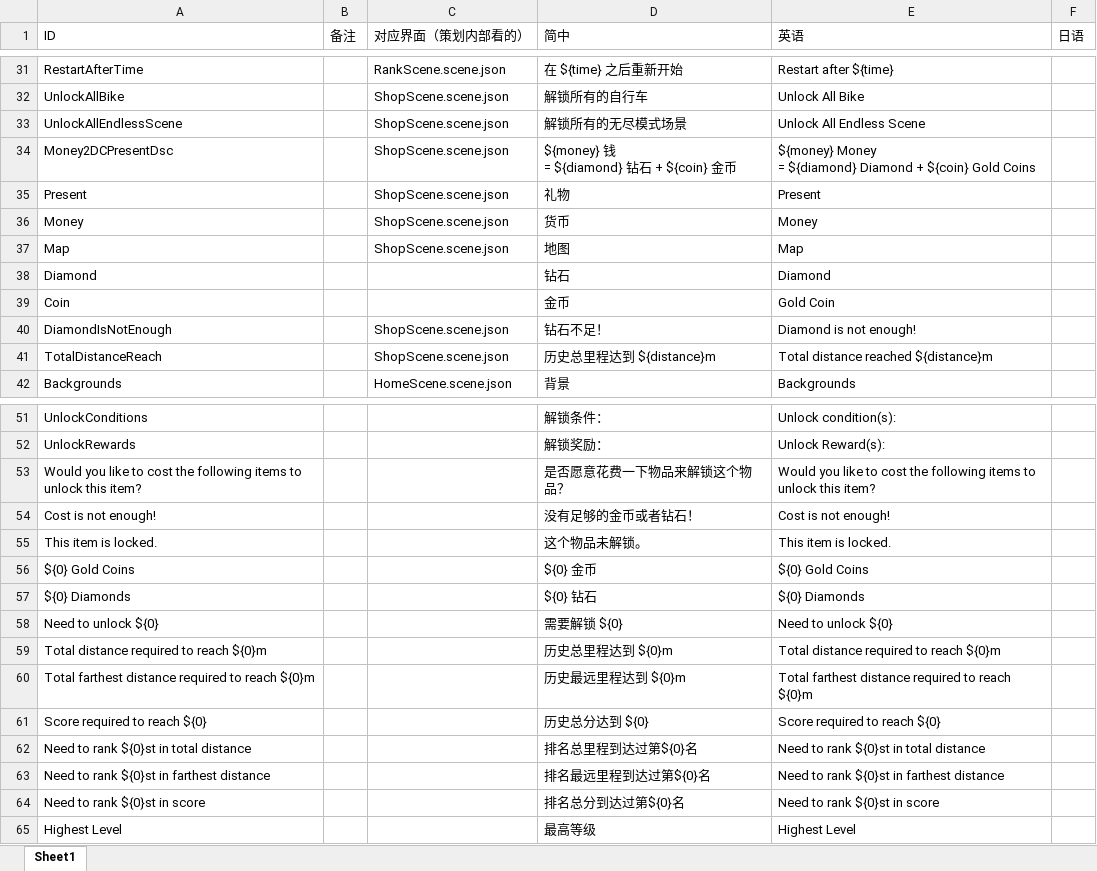
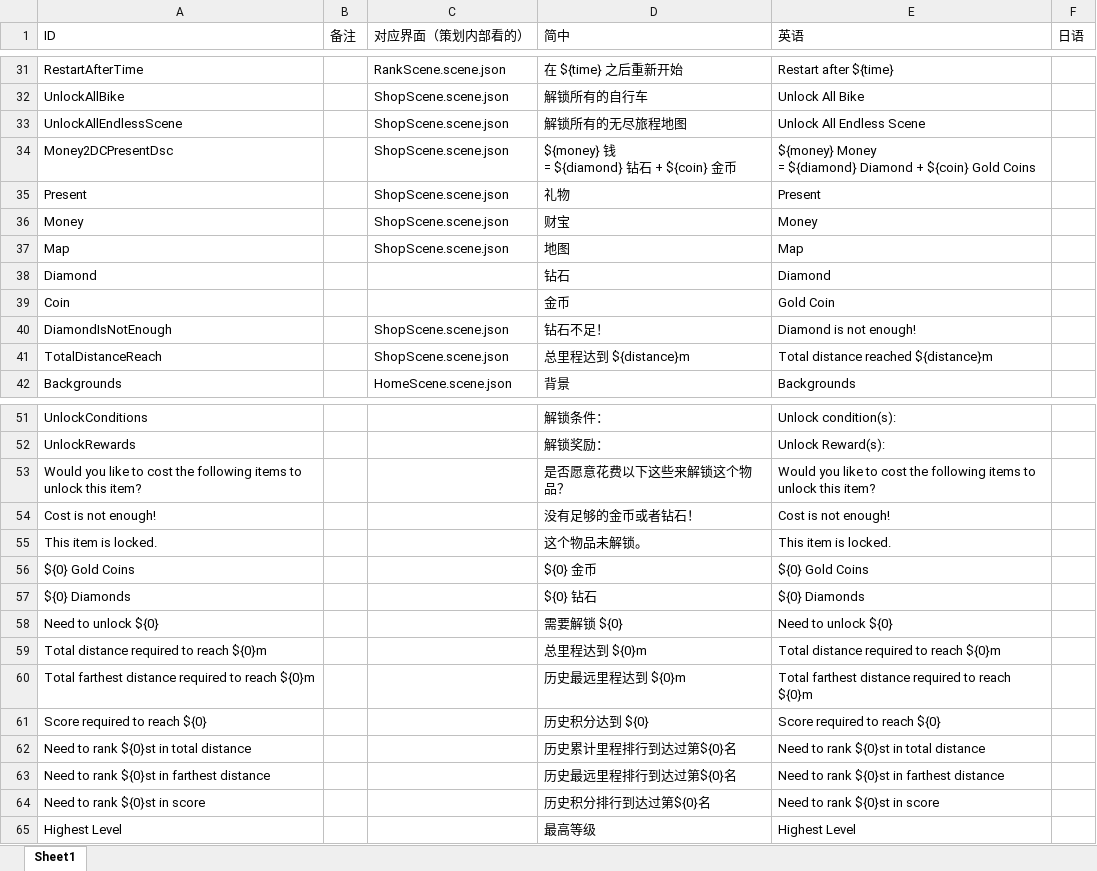
Before and after one commit to Aran1992/bike, an Excel workbook: i18n.xlsx, sheet Sheet1, drawn as a sheet; only a part is shown, gaps mark what is left out; values as stored, in another font and other column widths than the file's, no borders; the diff names each change by its address in the sheet, - before the commit and + after, or states it on an @@ line.

Commit message:
调整 简中内容

```diff
--- a/i18n.xlsx (sheet Sheet1)
+++ b/i18n.xlsx (sheet Sheet1)
-D33 (简中): 解锁所有的无尽模式场景
+D33 (简中): 解锁所有的无尽旅程地图
-D36 (简中): 货币
+D36 (简中): 财宝
-D41 (简中): 历史总里程达到 ${distance}m
+D41 (简中): 总里程达到 ${distance}m
-D53 (简中): 是否愿意花费一下物品来解锁这个物品？
+D53 (简中): 是否愿意花费以下这些来解锁这个物品？
-D59 (简中): 历史总里程达到 ${0}m
+D59 (简中): 总里程达到 ${0}m
-D61 (简中): 历史总分达到 ${0}
+D61 (简中): 历史积分达到 ${0}
-D62 (简中): 排名总里程到达过第${0}名
+D62 (简中): 历史累计里程排行到达过第${0}名
-D63 (简中): 排名最远里程到达过第${0}名
+D63 (简中): 历史最远里程排行到达过第${0}名
-D64 (简中): 排名总分到达过第${0}名
+D64 (简中): 历史积分排行到达过第${0}名
```
